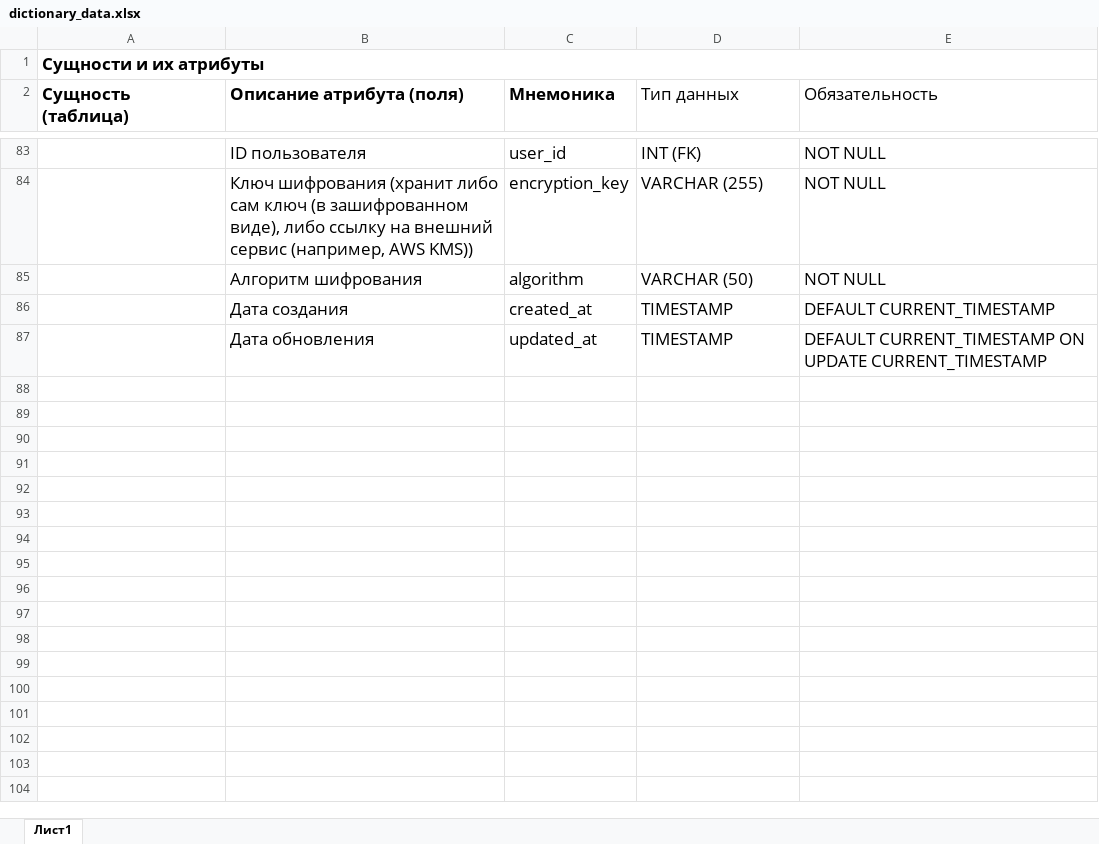
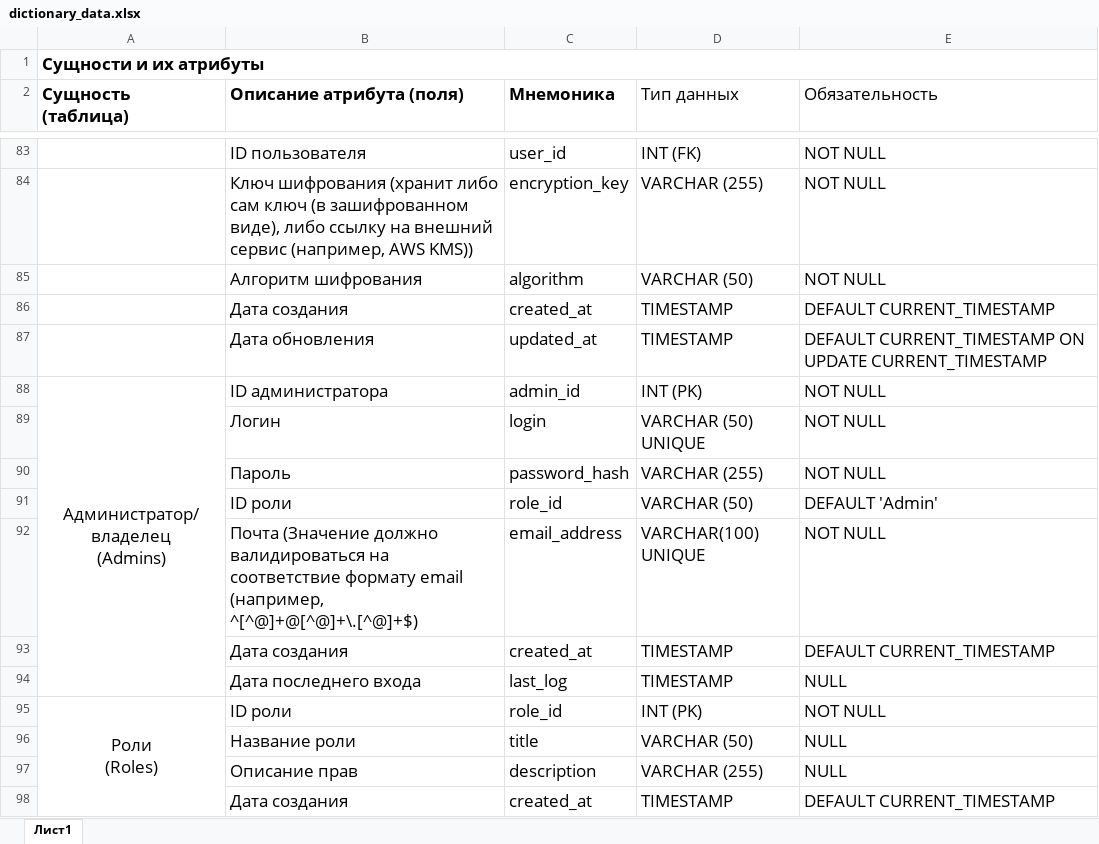
Before and after one commit to Ekaterina-portfolio/RZmaker, an Excel workbook: database/dictionary_data.xlsx, sheet Лист1, drawn as a sheet; only a part is shown, gaps mark what is left out; values as stored, in another font and other column widths than the file's, no borders; charts and pictures not drawn; ↵ is a line break in a cell; the diff names each change by its address in the sheet, - before the commit and + after, or states it on an @@ line.

```diff
--- a/database/dictionary_data.xlsx (sheet Лист1)
+++ b/database/dictionary_data.xlsx (sheet Лист1)
+row 88: Администратор/владелец ↵ (Admins) | ID администратора | admin_id | INT (PK) | NOT NULL
+row 89:  | Логин | login | VARCHAR (50) UNIQUE | NOT NULL
+row 90:  | Пароль | password_hash | VARCHAR (255) | NOT NULL
+row 91:  | ID роли | role_id | VARCHAR (50) | DEFAULT 'Admin'
+row 92:  | Почта (Значение должно валидироваться на соответствие формату email (например, ^[^@]+@[^@]+\.[^@]+$) | email_address | VARCHAR(100) UNIQUE | NOT NULL
+row 93:  | Дата создания | created_at | TIMESTAMP | DEFAULT CURRENT_TIMESTAMP
+row 94:  | Дата последнего входа | last_log | TIMESTAMP | NULL
+row 95: Роли ↵ (Roles) | ID роли | role_id | INT (PK) | NOT NULL
+row 96:  | Название роли | title | VARCHAR (50) | NULL
+row 97:  | Описание прав | description | VARCHAR (255) | NULL
+row 98:  | Дата создания | created_at | TIMESTAMP | DEFAULT CURRENT_TIMESTAMP
```
Also changed, not shown: 4 other files.
